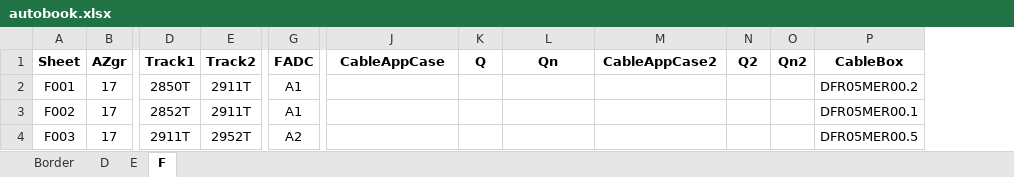
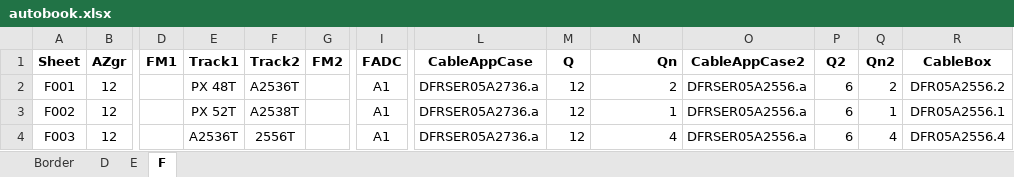
Before and after one commit to hannesathitachirail/autobookpy, an Excel workbook: src/templates/autobook.xlsx, sheet F, drawn as a sheet; only a part is shown, gaps mark what is left out; values as stored, in another font and other column widths than the file's, no borders; addresses are those after the commit; the diff covers the shown part only; the diff names each change by its address in the sheet, - before the commit and + after, or states it on an @@ line.

Commit message:
R section till axle counter sheets added, no cabinets/racks/ei yet

```diff
--- a/src/templates/autobook.xlsx (sheet F)
+++ b/src/templates/autobook.xlsx (sheet F)
+column D (FM1), empty
+column G (FM2), empty
-N1 alignment: center
+N1 alignment: right
-B2:B4 (AZgr): 17
+B2:B4 (AZgr): 12
-E2 (Track1): 2850T
+E2 (Track1): PX 48T
-F2 (Track2): 2911T
+F2 (Track2): A2536T
-L2:L4 (CableAppCase): (empty)
+L2:L4 (CableAppCase): DFRSER05A2736.a
-M2:M4 (Q): (empty)
+M2:M4 (Q): 12
-N2 (Qn): (empty)
+N2 (Qn): 2
-O2:O4 (CableAppCase2): (empty)
+O2:O4 (CableAppCase2): DFRSER05A2556.a
-P2:P4 (Q2): (empty)
+P2:P4 (Q2): 6
-Q2 (Qn2): (empty)
+Q2 (Qn2): 2
-R2 (CableBox): DFR05MER00.2
+R2 (CableBox): DFR05A2556.2
-E3 (Track1): 2852T
+E3 (Track1): PX 52T
-F3 (Track2): 2911T
+F3 (Track2): A2538T
-N3 (Qn): (empty)
+N3 (Qn): 1
-Q3 (Qn2): (empty)
+Q3 (Qn2): 1
-R3 (CableBox): DFR05MER00.1
+R3 (CableBox): DFR05A2556.1
-E4 (Track1): 2911T
+E4 (Track1): A2536T
-F4 (Track2): 2952T
+F4 (Track2): 2556T
-I4 (FADC): A2
+I4 (FADC): A1
-N4 (Qn): (empty)
+N4 (Qn): 4
-Q4 (Qn2): (empty)
+Q4 (Qn2): 4
-R4 (CableBox): DFR05MER00.5
+R4 (CableBox): DFR05A2556.4
```
Also changed, not shown: 21 added rows, 219 edited cells and cell formats elsewhere in this sheet, sheet D, sheet Border, 4 other files.
